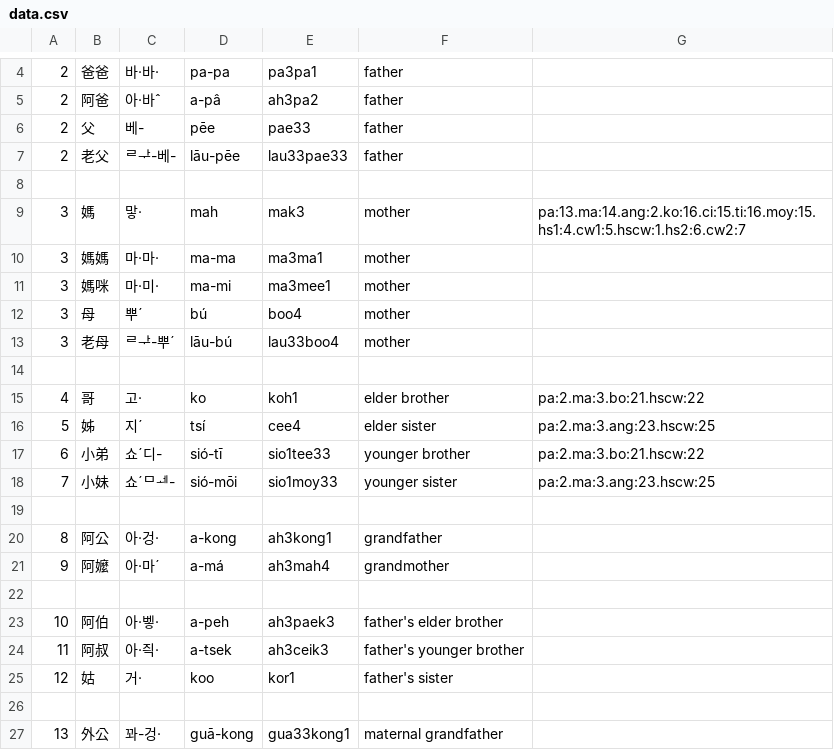
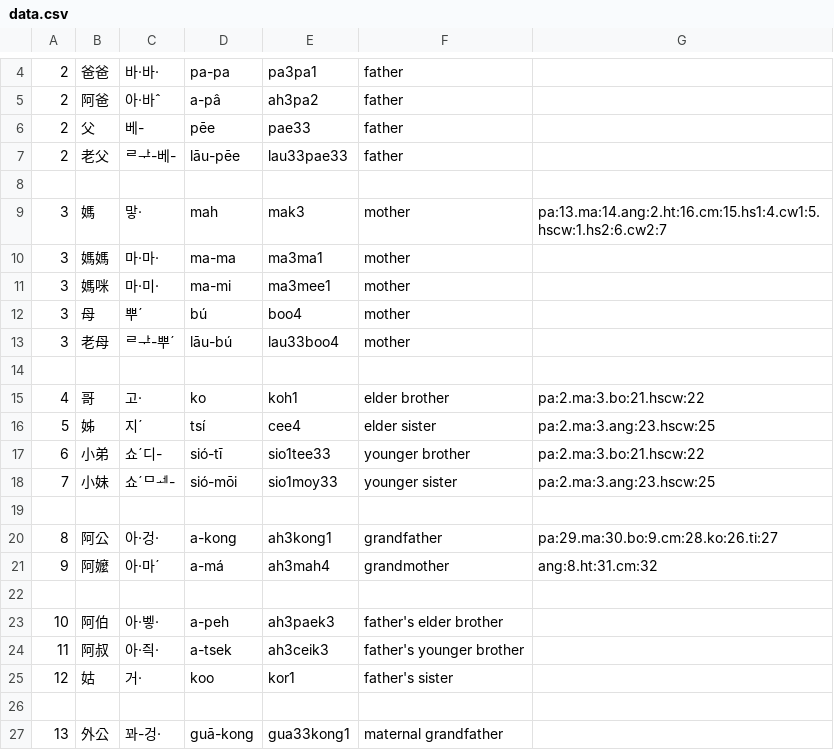
Before and after one commit to leechunhoe/pg-hokkien-database, a CSV file: data.csv, drawn as a sheet; only a part is shown, gaps mark what is left out.

```diff
--- a/data.csv
+++ b/data.csv
@@ -8,3 +8,3 @@
 
-3,媽,맣·,mah,mak3,mother,pa:13.ma:14.ang:2.ko:16.ci:15.ti:16.moy:15.hs1:4.cw1:5.hscw:1.hs2:6.cw2:7
+3,媽,맣·,mah,mak3,mother,pa:13.ma:14.ang:2.ht:16.cm:15.hs1:4.cw1:5.hscw:1.hs2:6.cw2:7
 3,媽媽,마·마·,ma-ma,ma3ma1,mother
@@ -19,4 +19,4 @@
 
-8,阿公,아·겅·,a-kong,ah3kong1,grandfather
-9,阿嬤,아·마ˊ,a-má,ah3mah4,grandmother
+8,阿公,아·겅·,a-kong,ah3kong1,grandfather,pa:29.ma:30.bo:9.cm:28.ko:26.ti:27
+9,阿嬤,아·마ˊ,a-má,ah3mah4,grandmother,ang:8.ht:31.cm:32
 
```
Also changed, not shown: 4 other files.
